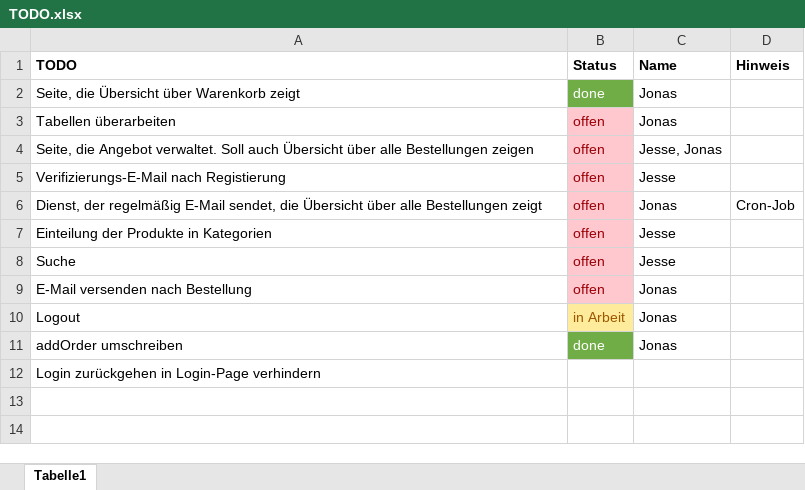
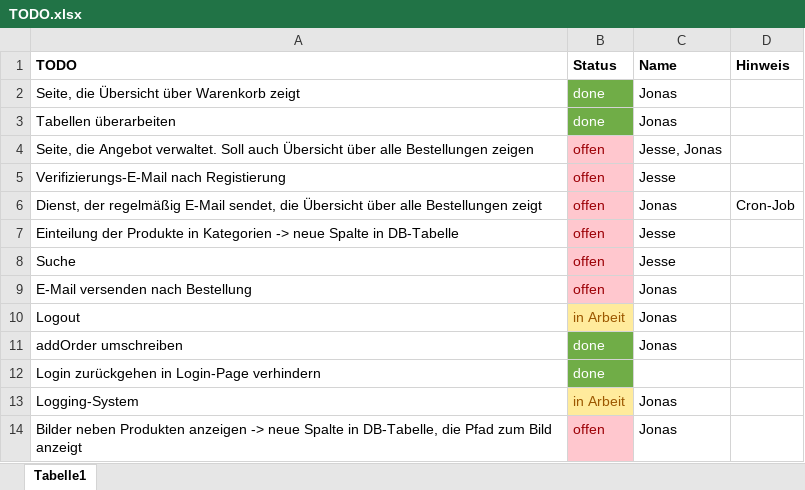
Before and after one commit to RouladenRobert/WNodeJS, an Excel workbook: TODO.xlsx, sheet Tabelle1, drawn as a sheet; values as stored, in another font and other column widths than the file's, no borders; the diff names each change by its address in the sheet, - before the commit and + after, or states it on an @@ line.

```diff
--- a/TODO.xlsx (sheet Tabelle1)
+++ b/TODO.xlsx (sheet Tabelle1)
-B3 (Status): offen
+B3 (Status): done
@@ B3 fill: #FFC7CE → #70AD47, text colour: #9C0006 → #FFFFFF @@
-A7 (TODO): …in Kategorien
+A7 (TODO): …in Kategorien -> neue Spalte in DB-Tabelle
-B12 (Status): (empty)
+B12 (Status): done
-B12 fill: none
+B12 fill: #70AD47
+row 13: Logging-System | in Arbeit | Jonas
+row 14: Bilder neben Produkten anzeigen -> neue Spalte in DB-Tabelle, die Pfad zum Bild anzeigt | offen | Jonas
```
Also changed, not shown: 9 other files.
